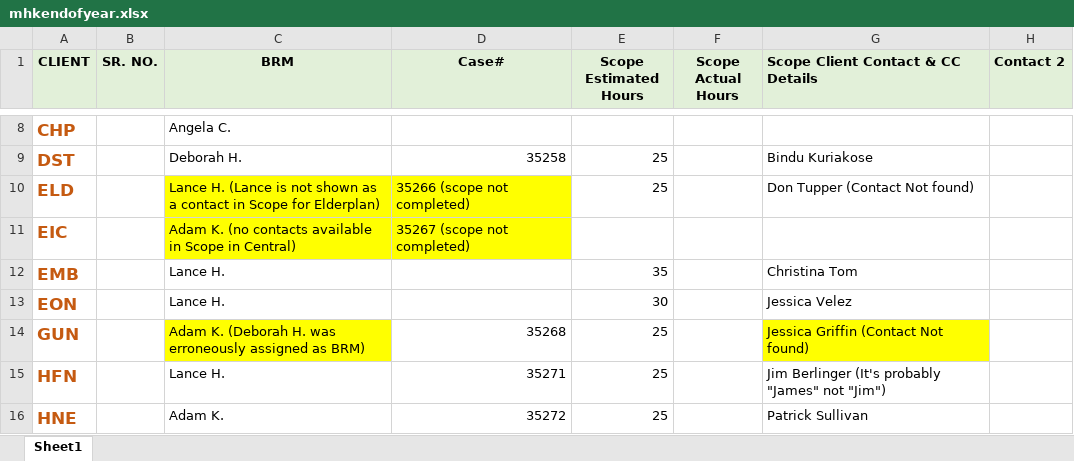
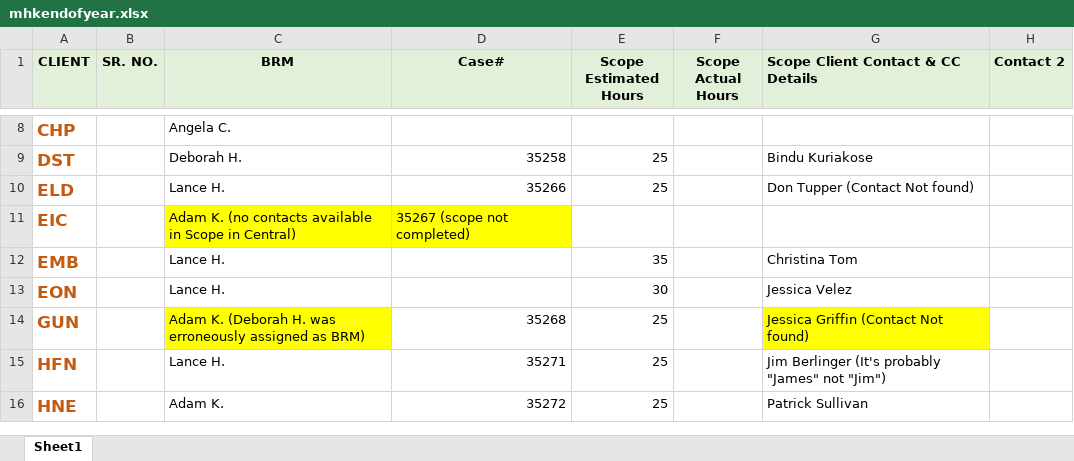
Before and after one commit to tieje/MyScripts, an Excel workbook: automate_excel/mhkendofyear/mhkendofyear.xlsx, sheet Sheet1, drawn as a sheet; only a part is shown, gaps mark what is left out; values as stored, in another font and other column widths than the file's, no borders; the diff names each change by its address in the sheet, - before the commit and + after, or states it on an @@ line.

```diff
--- a/automate_excel/mhkendofyear/mhkendofyear.xlsx (sheet Sheet1)
+++ b/automate_excel/mhkendofyear/mhkendofyear.xlsx (sheet Sheet1)
-C10 (BRM): Lance H. (Lance is not shown as a contact in Scope for Elderplan)
+C10 (BRM): Lance H.
-C10:D10 fill: #FFFF00
+C10:D10 fill: none
-D10 (Case#): 35266 (scope not completed)
+D10 (Case#): 35266
```
Also changed, not shown: 1 other file.
